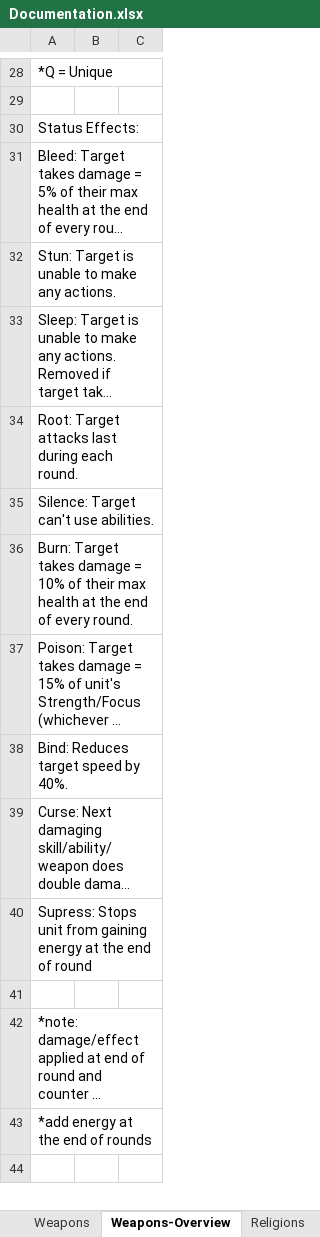
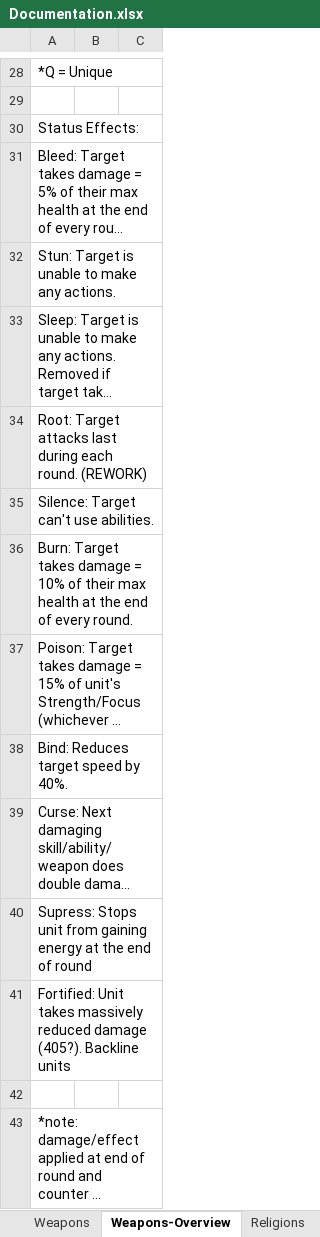
Before and after one commit to dtm32/monogame-project, an Excel workbook: Documentation.xlsx, sheet Weapons-Overview, drawn as a sheet; only a part is shown, gaps mark what is left out; the shorter side is filled out with more unchanged rows; long unchanged cells end in …; values as stored, in another font and other column widths than the file's, no borders; charts and pictures not drawn; the diff names each change by its address in the sheet, - before the commit and + after, or states it on an @@ line.

```diff
--- a/Documentation.xlsx (sheet Weapons-Overview)
+++ b/Documentation.xlsx (sheet Weapons-Overview)
-A34: …each round.
+A34: …each round. (REWORK)
+row 41: Fortified: Unit takes massively reduced damage (405?). Backline units
```
Also changed, not shown: sheet Skills, charts or pictures.
